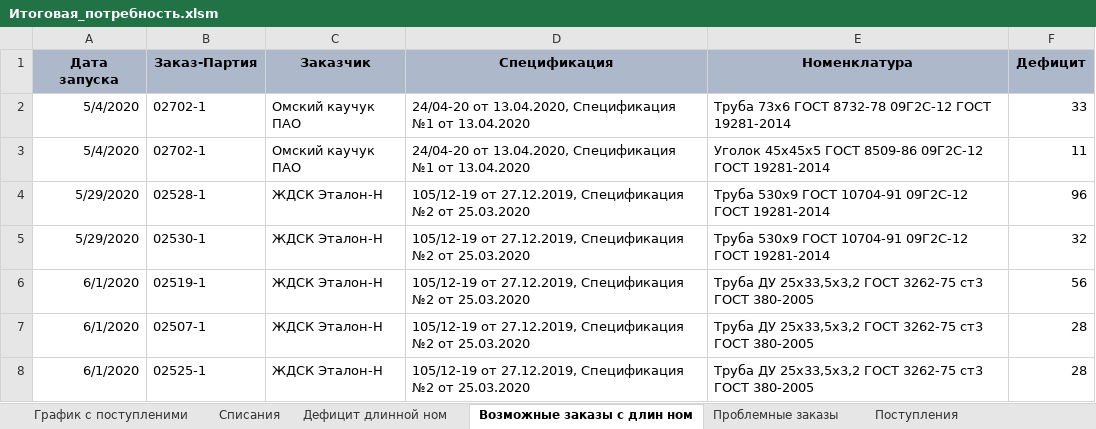
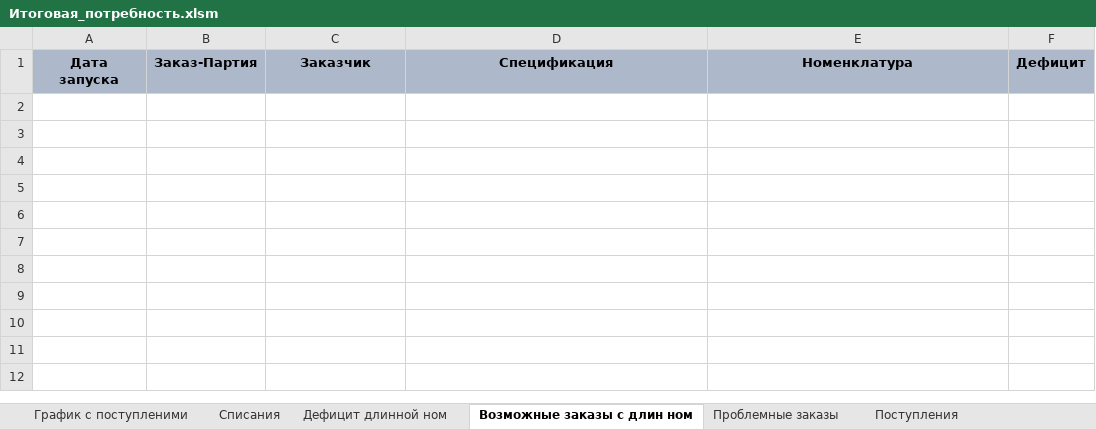
Before and after one commit to smolinilya01/calculation_metal, an Excel workbook: support_data/reports/Итоговая_потребность.xlsm, sheet Возможные заказы с длин ном, drawn as a sheet; values as stored, in another font and other column widths than the file's, no borders; the diff names each change by its address in the sheet, - before the commit and + after, or states it on an @@ line.

```diff
--- a/support_data/reports/Итоговая_потребность.xlsm (sheet Возможные заказы с длин ном)
+++ b/support_data/reports/Итоговая_потребность.xlsm (sheet Возможные заказы с длин ном)
-row 2: 5/4/2020 | 02702-1 | Омский каучук ПАО | 24/04-20 от 13.04.2020, Спецификация №1 от 13.04.2020 | Труба 73х6 ГОСТ 8732-78 09Г2С-12 ГОСТ 19281-2014 | 33
-row 3: 5/4/2020 | 02702-1 | Омский каучук ПАО | 24/04-20 от 13.04.2020, Спецификация №1 от 13.04.2020 | Уголок 45х45х5 ГОСТ 8509-86 09Г2С-12 ГОСТ 19281-2014 | 11
-row 4: 5/29/2020 | 02528-1 | ЖДСК Эталон-Н | 105/12-19 от 27.12.2019, Спецификация №2 от 25.03.2020 | Труба 530х9 ГОСТ 10704-91 09Г2С-12 ГОСТ 19281-2014 | 96
-row 5: 5/29/2020 | 02530-1 | ЖДСК Эталон-Н | 105/12-19 от 27.12.2019, Спецификация №2 от 25.03.2020 | Труба 530х9 ГОСТ 10704-91 09Г2С-12 ГОСТ 19281-2014 | 32
-row 6: 6/1/2020 | 02519-1 | ЖДСК Эталон-Н | 105/12-19 от 27.12.2019, Спецификация №2 от 25.03.2020 | Труба ДУ 25х33,5х3,2 ГОСТ 3262-75 ст3 ГОСТ 380-2005 | 56
-row 7: 6/1/2020 | 02507-1 | ЖДСК Эталон-Н | 105/12-19 от 27.12.2019, Спецификация №2 от 25.03.2020 | Труба ДУ 25х33,5х3,2 ГОСТ 3262-75 ст3 ГОСТ 380-2005 | 28
-row 8: 6/1/2020 | 02525-1 | ЖДСК Эталон-Н | 105/12-19 от 27.12.2019, Спецификация №2 от 25.03.2020 | Труба ДУ 25х33,5х3,2 ГОСТ 3262-75 ст3 ГОСТ 380-2005 | 28
```
Also changed, not shown: sheet Списания, sheet График с поступленими, sheet Проблемные заказы, sheet Дефицит длинной ном, sheet Поступления, hidden cells, support_data/purchase_analysis/purchase_analysis.xlsx, support_data/purchase_analysis/Итоговая_потребность.xlsm, 16 other files.
